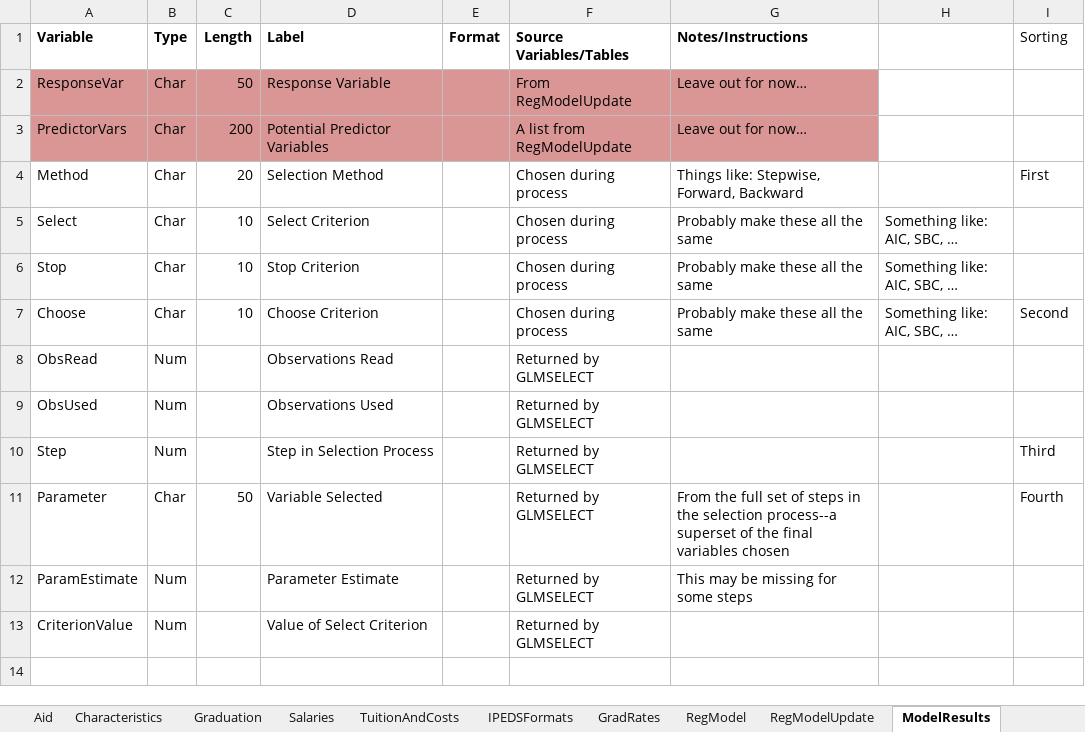
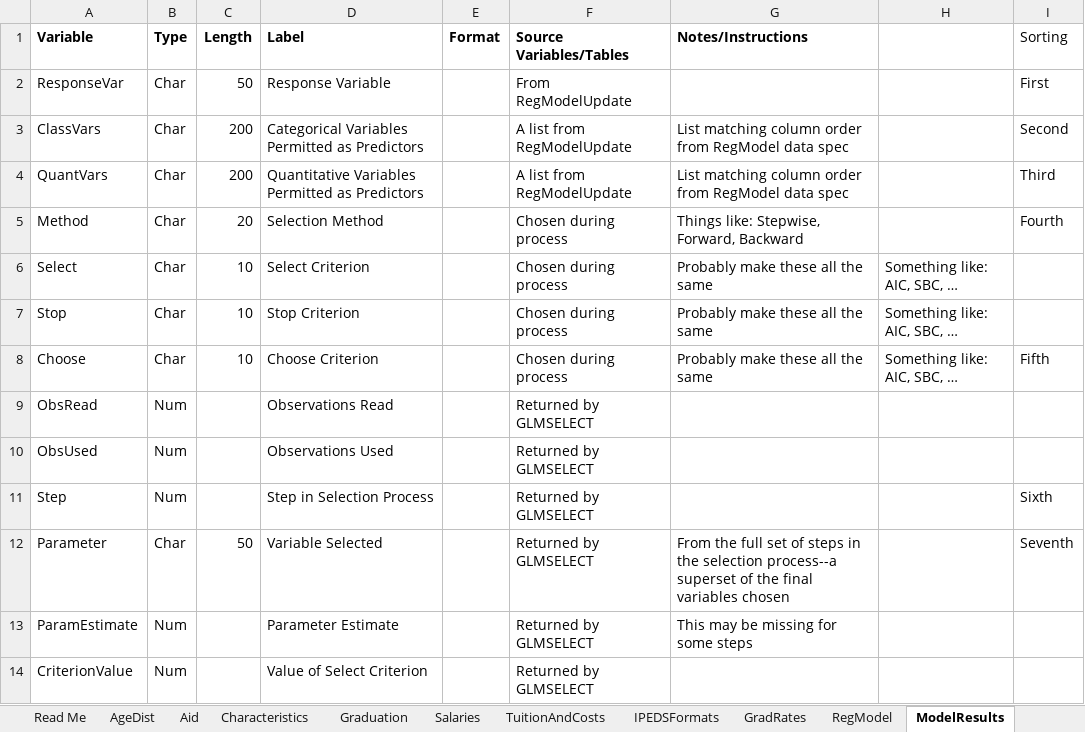
Before and after one commit to blumjUNCW/DSC531, an Excel workbook: IPEDS Data Specs Updated.xlsx, sheet ModelResults, drawn as a sheet; values as stored, in another font and other column widths than the file's, no borders; addresses are those after the commit; the diff names each change by its address in the sheet, - before the commit and + after, or states it on an @@ line.

```diff
--- a/IPEDS Data Specs Updated.xlsx (sheet ModelResults)
+++ b/IPEDS Data Specs Updated.xlsx (sheet ModelResults)
-sheet tab: RegModelUpdate
-A2:G2 fill: #D99694
+A2:G2 fill: none
-G2 (Notes/Instructions): Leave out for now…
+G2 (Notes/Instructions): (empty)
-I2 (Sorting): (empty)
+I2 (Sorting): First
+row 3: ClassVars | Char | 200 | Categorical Variables Permitted as Predictors |  | A list from RegModelUpdate | List matching column order from RegModel data spec |  | Second
-A4 (Variable): PredictorVars
+A4 (Variable): QuantVars
-A4:G4 fill: #D99694
+A4:G4 fill: none
-D4 (Label): Potential Predictor Variables
+D4 (Label): Quantitative Variables Permitted as Predictors
-G4 (Notes/Instructions): Leave out for now…
+G4 (Notes/Instructions): List matching column order from RegModel data spec
-I4 (Sorting): (empty)
+I4 (Sorting): Third
-I5 (Sorting): First
+I5 (Sorting): Fourth
-I8 (Sorting): Second
+I8 (Sorting): Fifth
-I11 (Sorting): Third
+I11 (Sorting): Sixth
-I12 (Sorting): Fourth
+I12 (Sorting): Seventh
```
Also changed, not shown: sheet RegModel.
